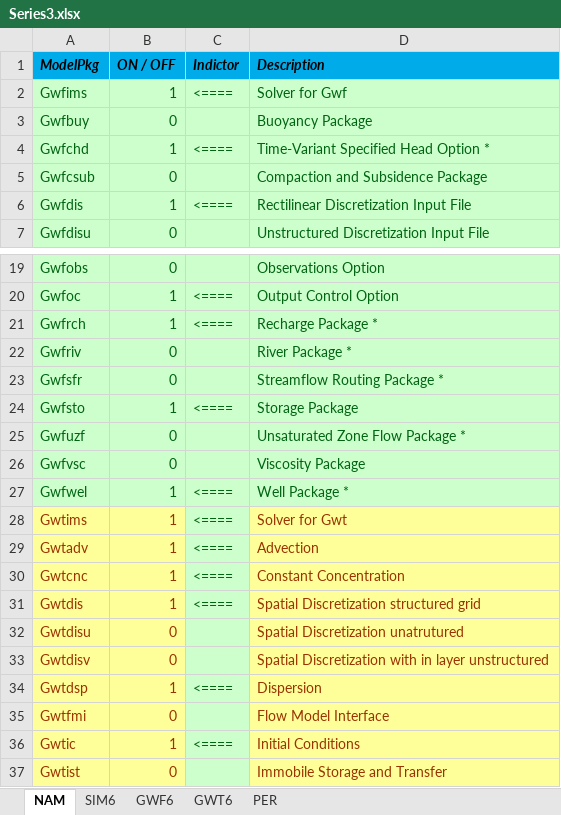
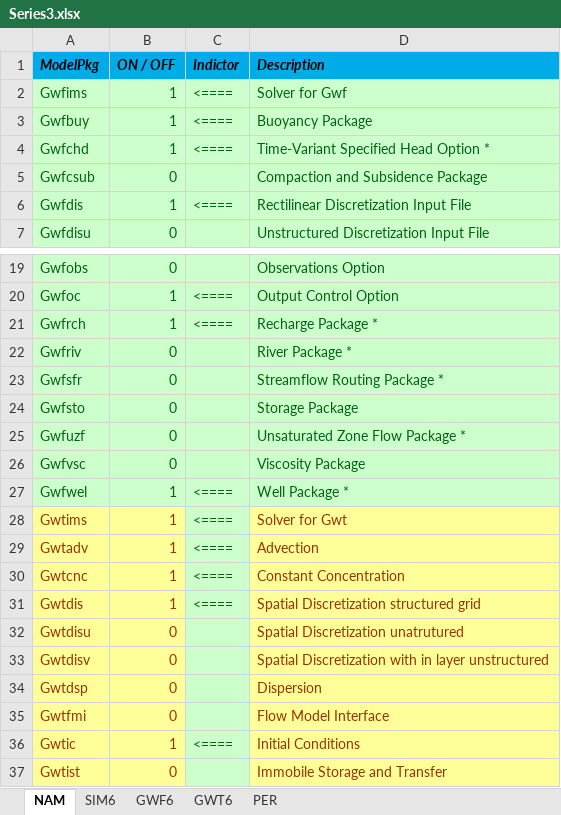
Before and after one commit to Olsthoorn/mf6lab, an Excel workbook: Projects/Pennink-Model/cases/Series3/Series3.xlsx, sheet NAM, drawn as a sheet; only a part is shown, gaps mark what is left out; values as stored, in another font and other column widths than the file's, no borders; the diff names each change by its address in the sheet, - before the commit and + after, or states it on an @@ line.

```diff
--- a/Projects/Pennink-Model/cases/Series3/Series3.xlsx (sheet NAM)
+++ b/Projects/Pennink-Model/cases/Series3/Series3.xlsx (sheet NAM)
-B3 (ON / OFF): 0
+B3 (ON / OFF): 1
-C3 (Indictor): (empty)
+C3 (Indictor): <====
-B24 (ON / OFF): 1
+B24 (ON / OFF): 0
-C24 (Indictor): <====
+C24 (Indictor): (empty)
-B34 (ON / OFF): 1
+B34 (ON / OFF): 0
-C34 (Indictor): <====
+C34 (Indictor): (empty)
```
Also changed, not shown: sheet PER, 6 other files.
